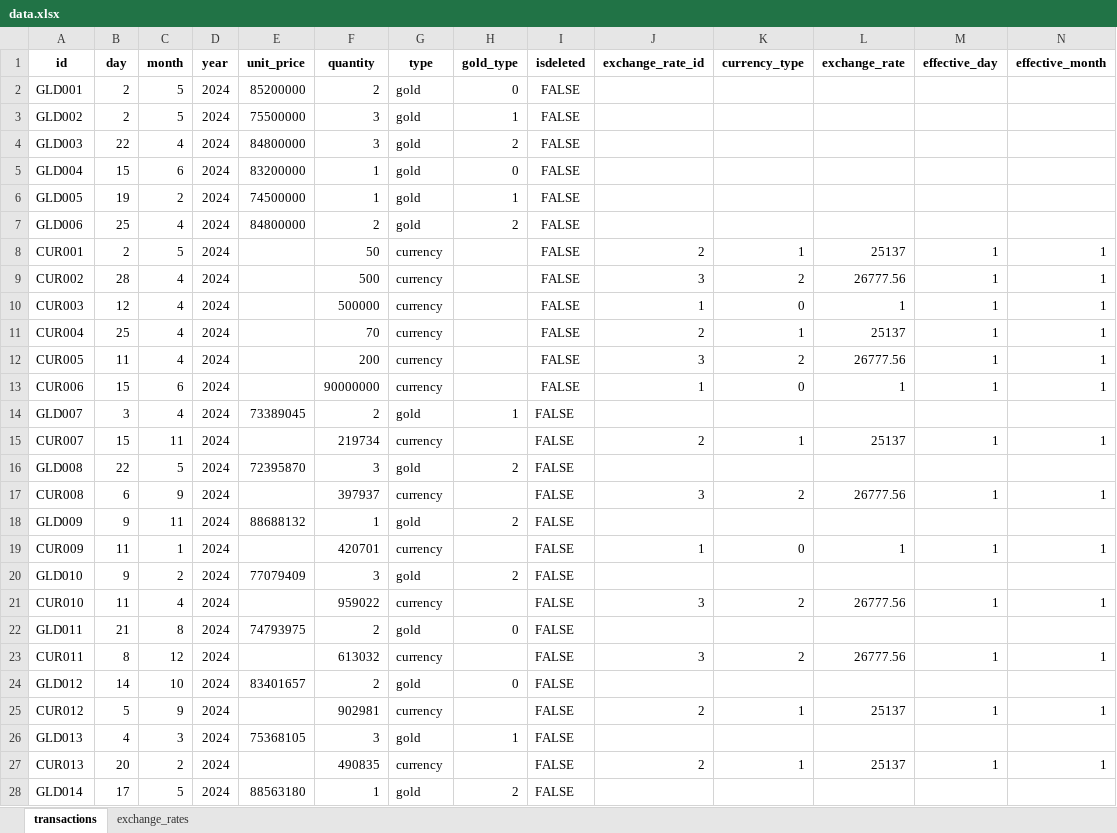
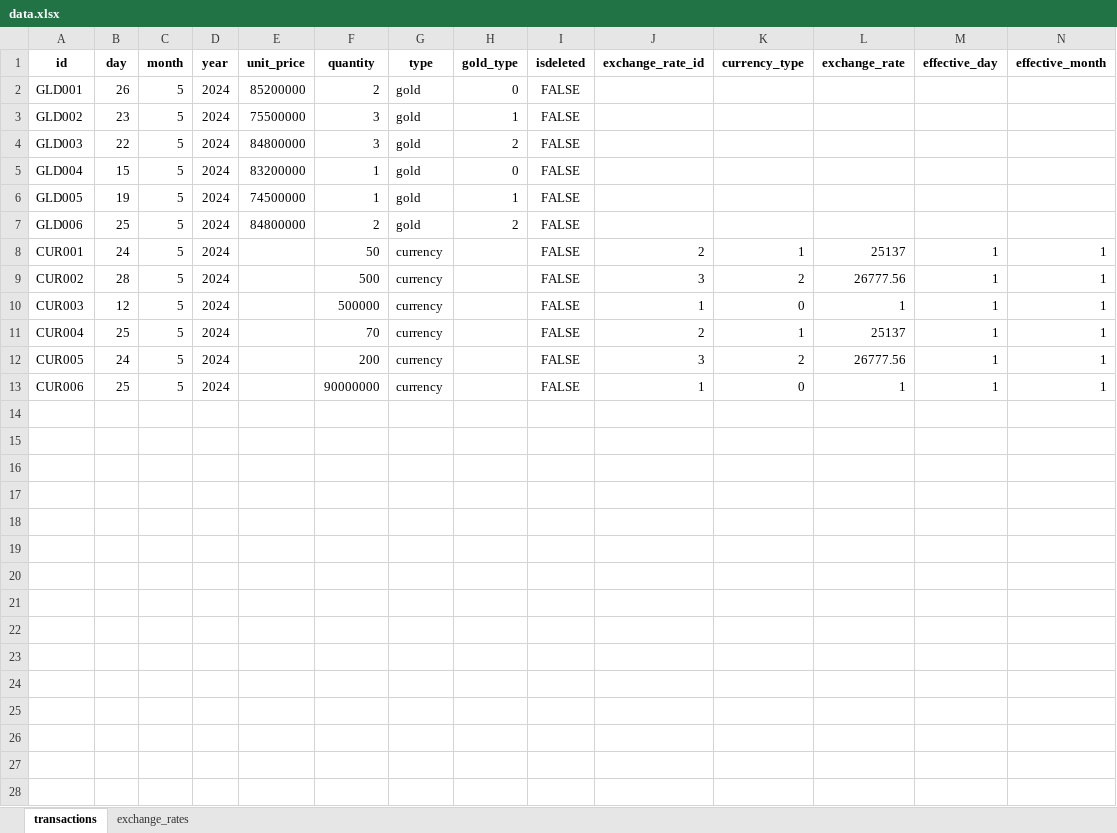
Before and after one commit to MeiCloudie/transaction-management, an Excel workbook: data.xlsx, sheet transactions, drawn as a sheet; only a part is shown; values as stored, in another font and other column widths than the file's, no borders; rows hold the shown columns only; the diff covers the shown part only; the diff names each change by its address in the sheet, - before the commit and + after, or states it on an @@ line.

Commit message:
feat(task13): Add more chart for tab month

```diff
--- a/data.xlsx (sheet transactions)
+++ b/data.xlsx (sheet transactions)
-B2 (day): 2
+B2 (day): 26
-B3 (day): 2
+B3 (day): 23
-C4 (month): 4
+C4 (month): 5
-C5 (month): 6
+C5 (month): 5
-C6 (month): 2
+C6 (month): 5
-C7 (month): 4
+C7 (month): 5
-B8 (day): 2
+B8 (day): 24
-C9:C12 (month): 4
+C9:C12 (month): 5
-B12 (day): 11
+B12 (day): 24
-B13 (day): 15
+B13 (day): 25
-C13 (month): 6
+C13 (month): 5
-row 14: GLD007 | 3 | 4 | 2024 | 73389045 | 2 | gold | 1 | FALSE
-row 15: CUR007 | 15 | 11 | 2024 |  | 219734 | currency |  | FALSE | 2 | 1 | 25137 | 1 | 1
-row 16: GLD008 | 22 | 5 | 2024 | 72395870 | 3 | gold | 2 | FALSE
-row 17: CUR008 | 6 | 9 | 2024 |  | 397937 | currency |  | FALSE | 3 | 2 | 26777.56 | 1 | 1
-row 18: GLD009 | 9 | 11 | 2024 | 88688132 | 1 | gold | 2 | FALSE
-row 19: CUR009 | 11 | 1 | 2024 |  | 420701 | currency |  | FALSE | 1 | 0 | 1 | 1 | 1
-row 20: GLD010 | 9 | 2 | 2024 | 77079409 | 3 | gold | 2 | FALSE
-row 21: CUR010 | 11 | 4 | 2024 |  | 959022 | currency |  | FALSE | 3 | 2 | 26777.56 | 1 | 1
-row 22: GLD011 | 21 | 8 | 2024 | 74793975 | 2 | gold | 0 | FALSE
-row 23: CUR011 | 8 | 12 | 2024 |  | 613032 | currency |  | FALSE | 3 | 2 | 26777.56 | 1 | 1
-row 24: GLD012 | 14 | 10 | 2024 | 83401657 | 2 | gold | 0 | FALSE
-row 25: CUR012 | 5 | 9 | 2024 |  | 902981 | currency |  | FALSE | 2 | 1 | 25137 | 1 | 1
-row 26: GLD013 | 4 | 3 | 2024 | 75368105 | 3 | gold | 1 | FALSE
-row 27: CUR013 | 20 | 2 | 2024 |  | 490835 | currency |  | FALSE | 2 | 1 | 25137 | 1 | 1
-row 28: GLD014 | 17 | 5 | 2024 | 88563180 | 1 | gold | 2 | FALSE
```
Also changed, not shown: 3 removed rows elsewhere in this sheet, 1 other file.
